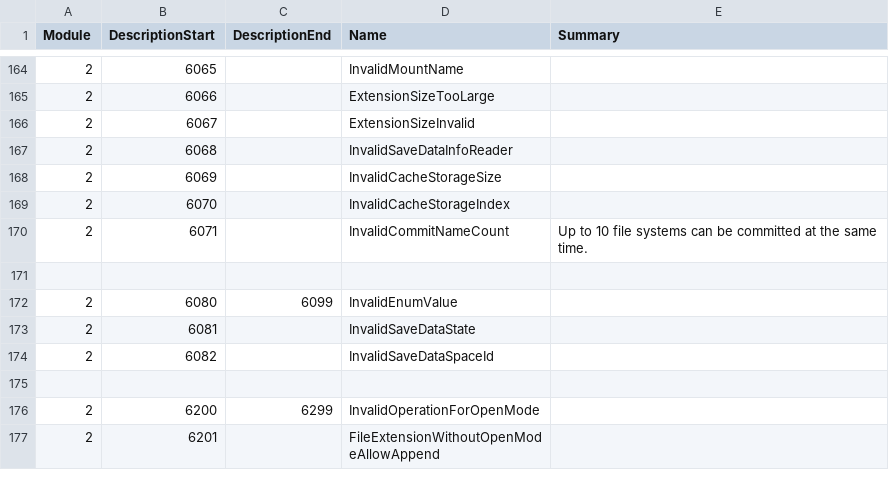
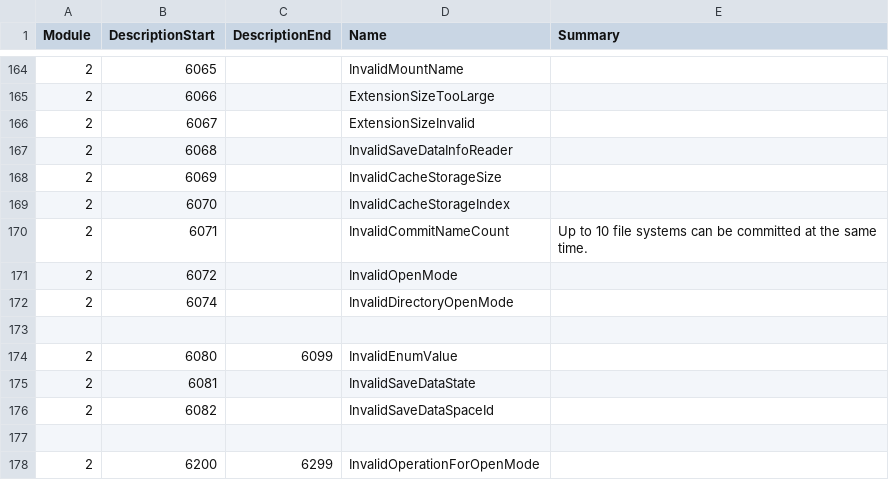
Before and after one commit to Thealexbarney/LibHac, a CSV file: build/CodeGen/results.csv, drawn as a sheet; only a part is shown, gaps mark what is left out; the shorter side is filled out with more unchanged rows; the diff names each change by its address in the sheet, - before the commit and + after, or states it on an @@ line.

```diff
--- a/build/CodeGen/results.csv
+++ b/build/CodeGen/results.csv
+row 171: 2 | 6072 |  | InvalidOpenMode
+row 172: 2 | 6074 |  | InvalidDirectoryOpenMode
```
Also changed, not shown: 3 other files.
